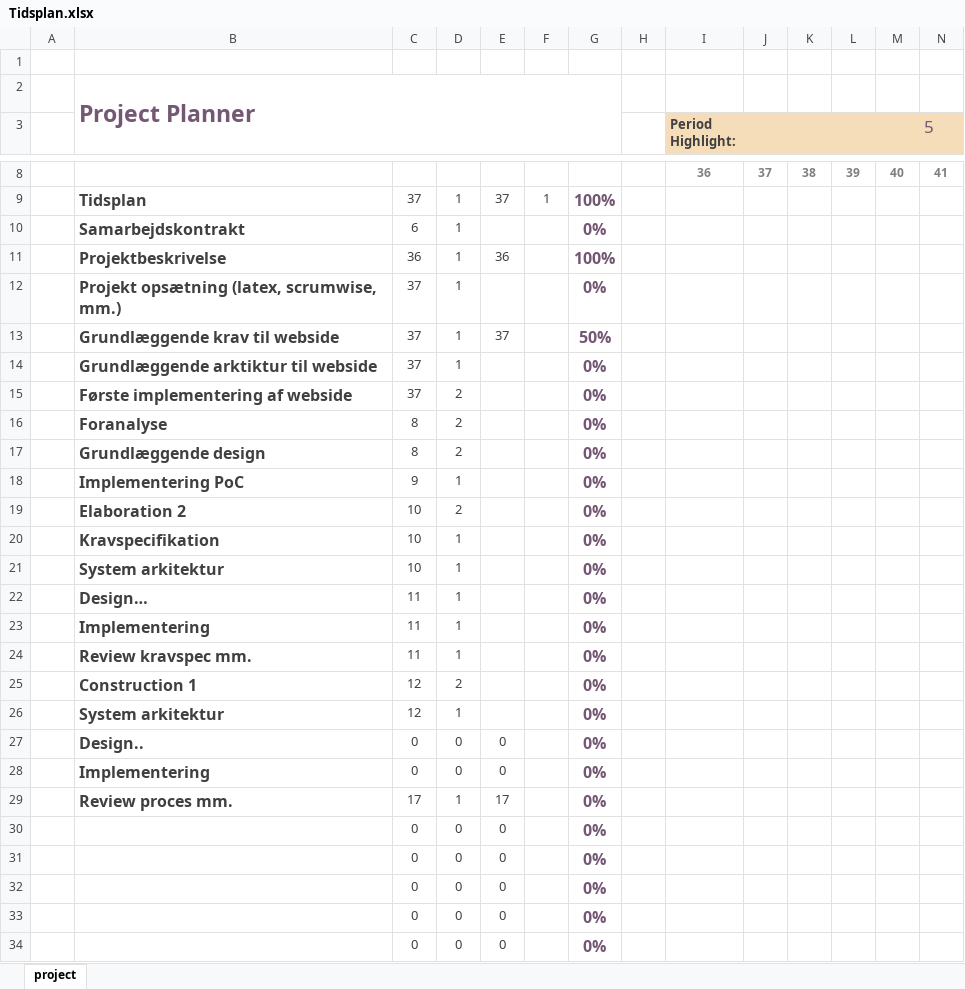
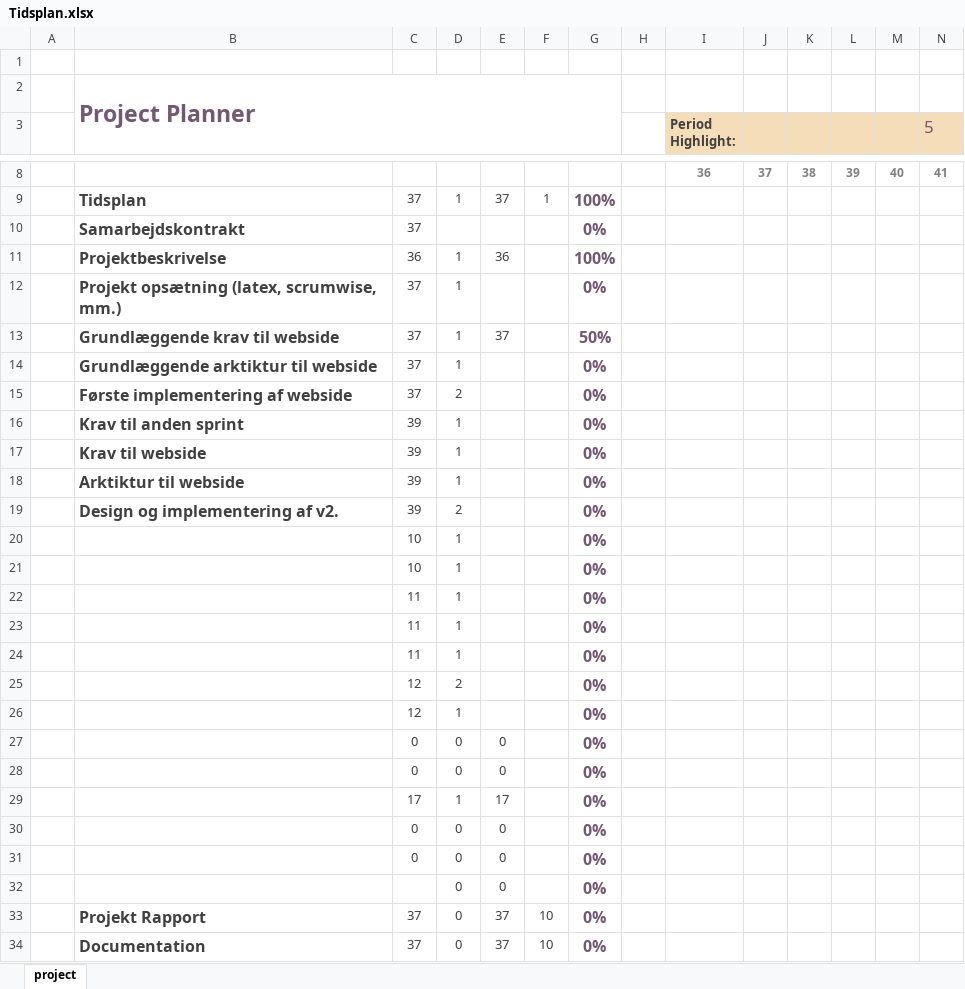
Before and after one commit to poulsky/I4PRJ_Gruppe2, an Excel workbook: Tidsplan.xlsx, sheet project, drawn as a sheet; only a part is shown, gaps mark what is left out; values as stored, in another font and other column widths than the file's, no borders; charts and pictures and conditional formats not drawn; removed rows and columns are numbered as before the commit, all else as after; rows hold the shown columns only; the diff names each change by its address in the sheet, - before the commit and + after, or states it on an @@ line.

Commit message:
En lille opdatering i tidsplan

```diff
--- a/Tidsplan.xlsx (sheet project)
+++ b/Tidsplan.xlsx (sheet project)
-C10: 6
+C10: 37
-D10: 1
+D10: (empty)
-row 16:  | Foranalyse | 8 | 2 |  |  | 0%
-row 17:  | Grundlæggende design | 8 | 2 |  |  | 0%
-B16: Implementering PoC
+B16: Krav til anden sprint
-C16: 9
+C16: 39
+row 17:  | Krav til webside | 39 | 1 |  |  | 0%
+row 18:  | Arktiktur til webside | 39 | 1 |  |  | 0%
-B19: Elaboration 2
+B19: Design og implementering af v2.
-C19: 10
+C19: 39
-B20: Kravspecifikation
+B20: (empty)
-B21: System arkitektur
+B21: (empty)
-B22: Design…
+B22: (empty)
-B23: Implementering
+B23: (empty)
-B24: Review kravspec mm.
+B24: (empty)
-B25: Construction 1
+B25: (empty)
-B26: System arkitektur
+B26: (empty)
-row 27:  | Design.. | 0 | 0 | 0 |  | 0%
-row 28:  | Implementering | 0 | 0 | 0 |  | 0%
-row 29:  | Review proces mm. | 17 | 1 | 17 |  | 0%
+row 29:  |  | 17 | 1 | 17 |  | 0%
-C32: 0
+C32: (empty)
+row 33:  | Projekt Rapport | 37 | 0 | 37 | 10 | 0%
+row 34:  | Documentation | 37 | 0 | 37 | 10 | 0%
```
